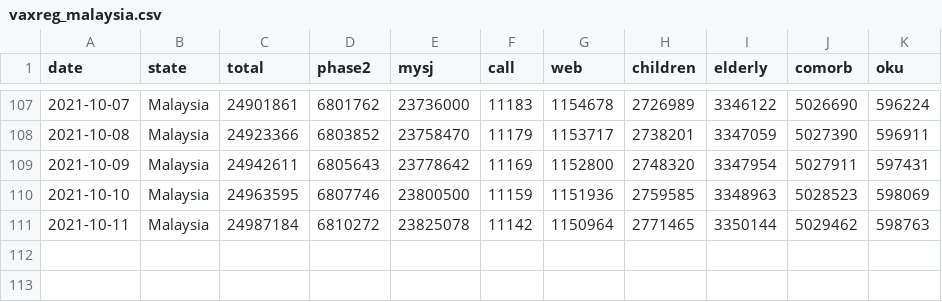
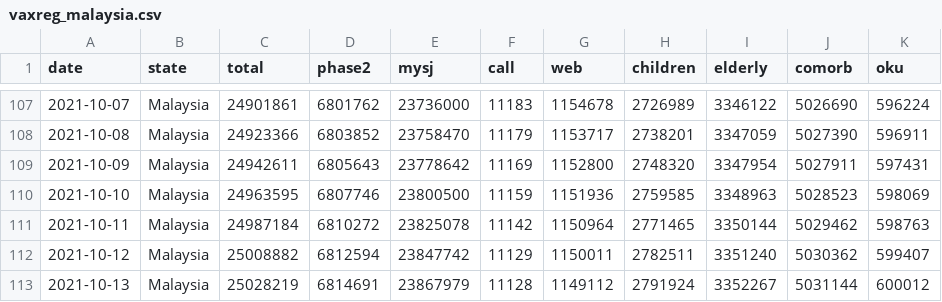
Before and after one commit to CITF-Malaysia/citf-public, a CSV file: registration/vaxreg_malaysia.csv, drawn as a sheet; only a part is shown, gaps mark what is left out.

```diff
--- a/registration/vaxreg_malaysia.csv
+++ b/registration/vaxreg_malaysia.csv
@@ -111 +111,3 @@ date,state,total,phase2,mysj,call,web,children,elderly,comorb,oku
 2021-10-11,Malaysia,24987184,6810272,23825078,11142,1150964,2771465,3350144,5029462,598763
+2021-10-12,Malaysia,25008882,6812594,23847742,11129,1150011,2782511,3351240,5030362,599407
+2021-10-13,Malaysia,25028219,6814691,23867979,11128,1149112,2791924,3352267,5031144,600012
```
Also changed, not shown: registration/vaxreg_state.csv.
